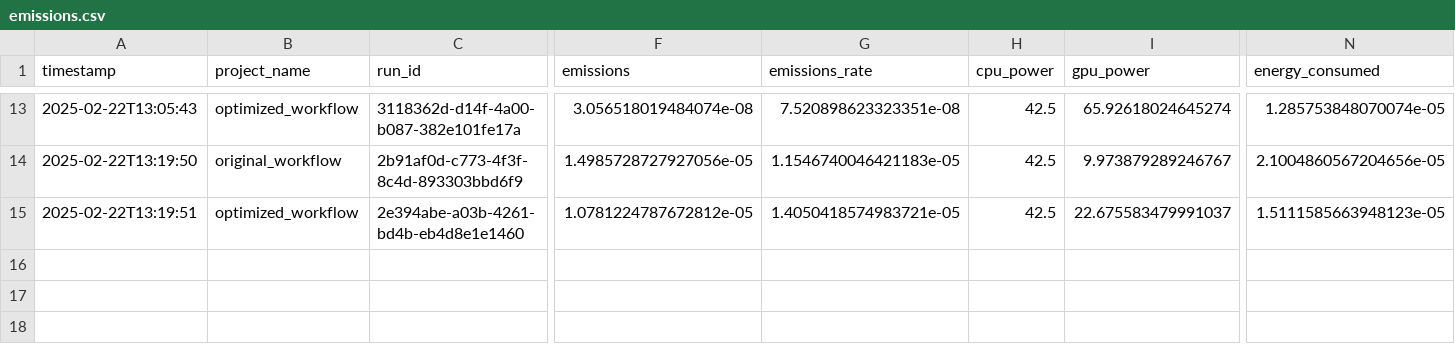
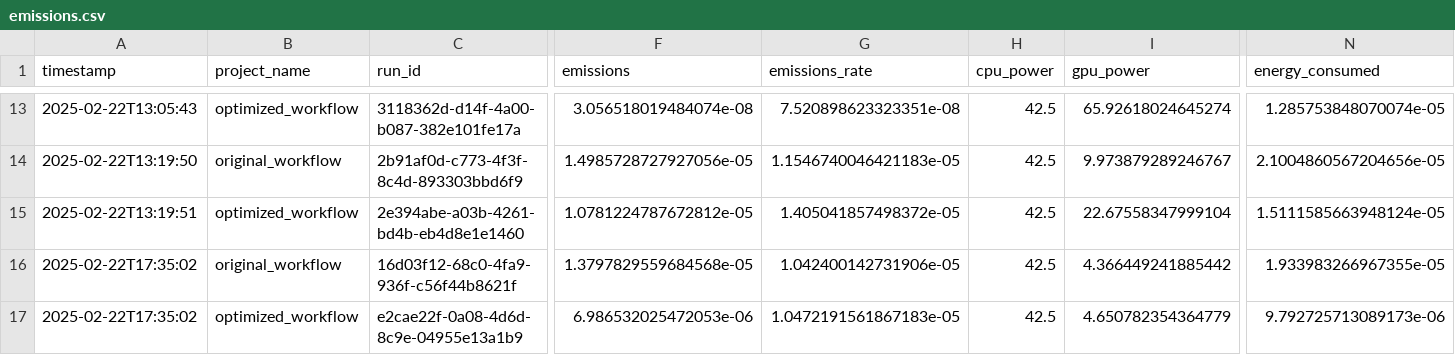
Before and after one commit to RajBhattacharyya/FlowMorph, a CSV file: emissions/emissions.csv, drawn as a sheet; only a part is shown, gaps mark what is left out; rows hold the shown columns only; the diff names each change by its address in the sheet, - before the commit and + after, or states it on an @@ line.

```diff
--- a/emissions/emissions.csv
+++ b/emissions/emissions.csv
-G15 (emissions_rate): 1.4050418574983721e-05
+G15 (emissions_rate): 1.405041857498372e-05
-I15 (gpu_power): 22.675583479991037
+I15 (gpu_power): 22.67558347999104
-N15 (energy_consumed): 1.5111585663948123e-05
+N15 (energy_consumed): 1.5111585663948124e-05
+row 16: 2025-02-22T17:35:02 | original_workflow | 16d03f12-68c0-4fa9-936f-c56f44b8621f | 1.3797829559684568e-05 | 1.042400142731906e-05 | 42.5 | 4.366449241885442 | 1.933983266967355e-05
+row 17: 2025-02-22T17:35:02 | optimized_workflow | e2cae22f-0a08-4d6d-8c9e-04955e13a1b9 | 6.986532025472053e-06 | 1.0472191561867183e-05 | 42.5 | 4.650782354364779 | 9.792725713089173e-06
```
Also changed, not shown: emissions/historical_emissions.csv, 2 other files.
